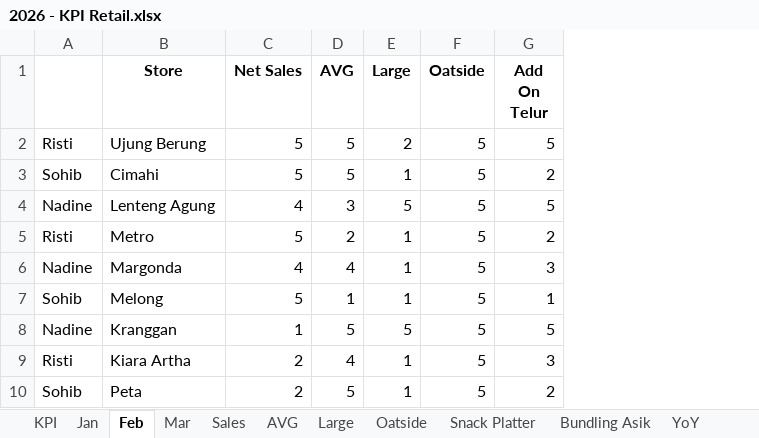
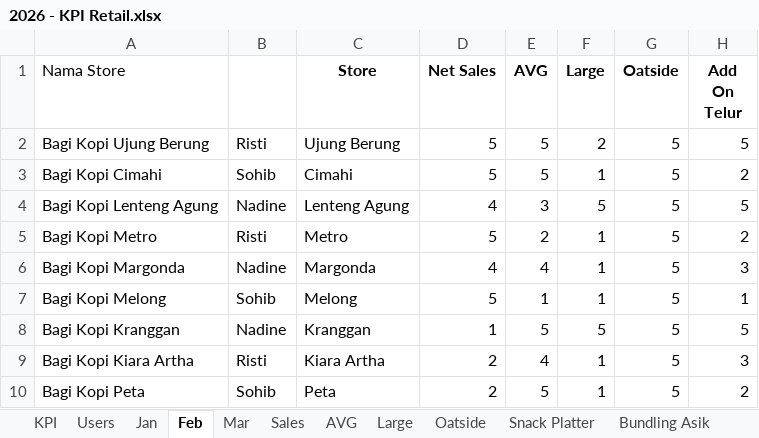
Before and after one commit to dienksatriawidhibrata-cmd/operationerp, an Excel workbook: 2026 - KPI Retail.xlsx, sheet Feb, drawn as a sheet; only a part is shown; values as stored, in another font and other column widths than the file's, no borders; charts and pictures not drawn; the diff names each change by its address in the sheet, - before the commit and + after, or states it on an @@ line.

```diff
--- a/2026 - KPI Retail.xlsx (sheet Feb)
+++ b/2026 - KPI Retail.xlsx (sheet Feb)
+sheet tab: Users
+column A (Nama Store), rows 2-10: Bagi Kopi Ujung Berung | Bagi Kopi Cimahi | Bagi Kopi Lenteng Agung | Bagi Kopi Metro | Bagi Kopi Margonda | Bagi Kopi Melong | Bagi Kopi Kranggan | Bagi Kopi Kiara Artha | Bagi Kopi Peta
```
Also changed, not shown: sheet HPP, sheet Mar, sheet Mistery Shopper, sheet Jan, formulas that keep their value, charts or pictures, 4 other files.
